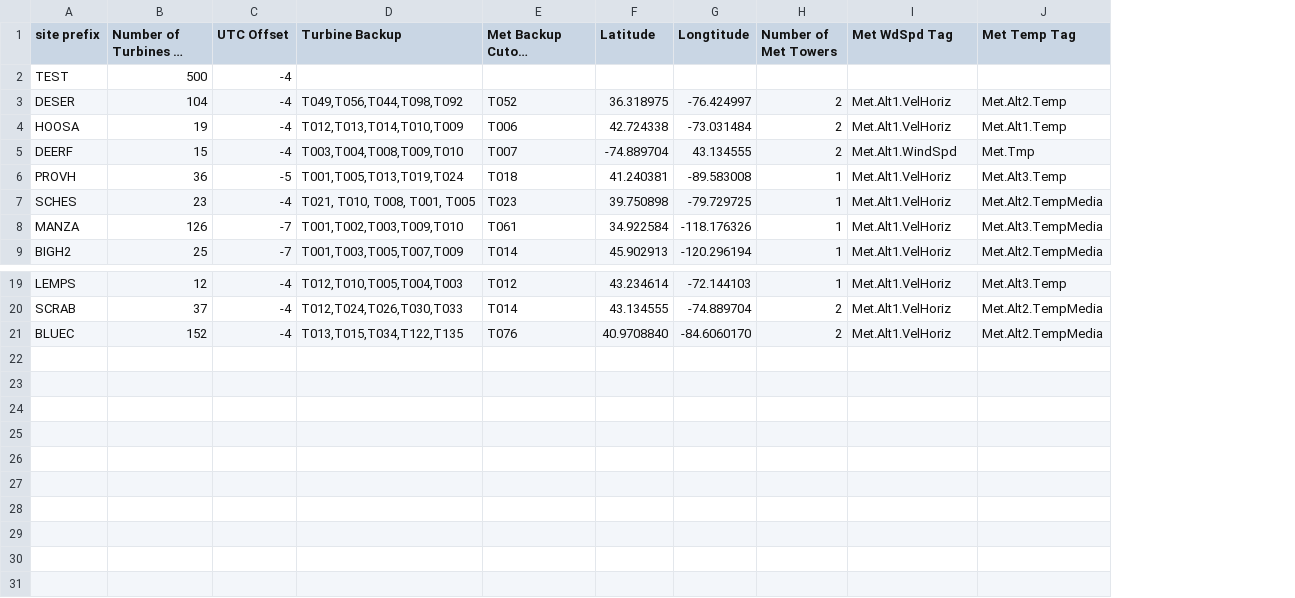
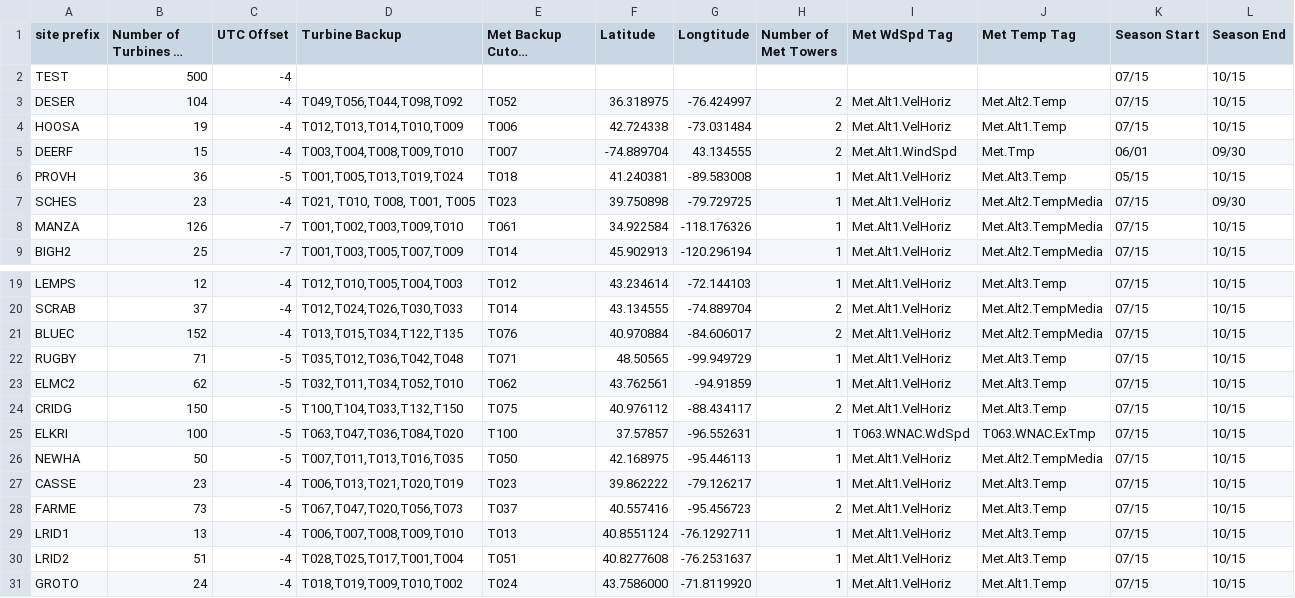
Before and after one commit to cheunste/Ekans, a CSV file: csvFile.csv, drawn as a sheet; only a part is shown, gaps mark what is left out; long unchanged cells end in …; the diff names each change by its address in the sheet, - before the commit and + after, or states it on an @@ line.

Commit message:
Added season start and season end to the database. Updated everything including the csvFile, database columns and whatnot

```diff
--- a/csvFile.csv
+++ b/csvFile.csv
+column K (Season Start), rows 2-9: 07/15 | 07/15 | 07/15 | 06/01 | 05/15 | 07/15 | 07/15 | 07/15; rows 19-21: all 07/15
+column L (Season End), rows 2-9: 10/15 | 10/15 | 10/15 | 09/30 | 10/15 | 09/30 | 10/15 | 10/15; rows 19-21: all 10/15
-F21 (Latitude): 40.9708840
+F21 (Latitude): 40.970884
-G21 (Longtitude): -84.6060170
+G21 (Longtitude): -84.606017
+row 22: RUGBY | 71 | -5 | T035,T012,T036,T042,T048 | T071 | 48.50565 | -99.949729 | 1 | Met.Alt1.VelHoriz | Met.Alt3.Temp | 07/15 | 10/15
+row 23: ELMC2 | 62 | -5 | T032,T011,T034,T052,T010 | T062 | 43.762561 | -94.91859 | 1 | Met.Alt1.VelHoriz | Met.Alt3.Temp | 07/15 | 10/15
+row 24: CRIDG | 150 | -5 | T100,T104,T033,T132,T150 | T075 | 40.976112 | -88.434117 | 2 | Met.Alt1.VelHoriz | Met.Alt3.Temp | 07/15 | 10/15
+row 25: ELKRI | 100 | -5 | T063,T047,T036,T084,T020 | T100 | 37.57857 | -96.552631 | 1 | T063.WNAC.WdSpd | T063.WNAC.ExTmp | 07/15 | 10/15
+row 26: NEWHA | 50 | -5 | T007,T011,T013,T016,T035 | T050 | 42.168975 | -95.446113 | 1 | Met.Alt1.VelHoriz | Met.Alt2.TempMedia | 07/15 | 10/15
+row 27: CASSE | 23 | -4 | T006,T013,T021,T020,T019 | T023 | 39.862222 | -79.126217 | 1 | Met.Alt1.VelHoriz | Met.Alt3.Temp | 07/15 | 10/15
+row 28: FARME | 73 | -5 | T067,T047,T020,T056,T073 | T037 | 40.557416 | -95.456723 | 2 | Met.Alt1.VelHoriz | Met.Alt3.Temp | 07/15 | 10/15
+row 29: LRID1 | 13 | -4 | T006,T007,T008,T009,T010 | T013 | 40.8551124 | -76.1292711 | 1 | Met.Alt1.VelHoriz | Met.Alt3.Temp | 07/15 | 10/15
+row 30: LRID2 | 51 | -4 | T028,T025,T017,T001,T004 | T051 | 40.8277608 | -76.2531637 | 1 | Met.Alt1.VelHoriz | Met.Alt3.Temp | 07/15 | 10/15
+row 31: GROTO | 24 | -4 | T018,T019,T009,T010,T002 | T024 | 43.7586000 | -71.8119920 | 1 | Met.Alt1.VelHoriz | Met.Alt1.Temp | 07/15 | 10/15
```
Also changed, not shown: 4 other files.
